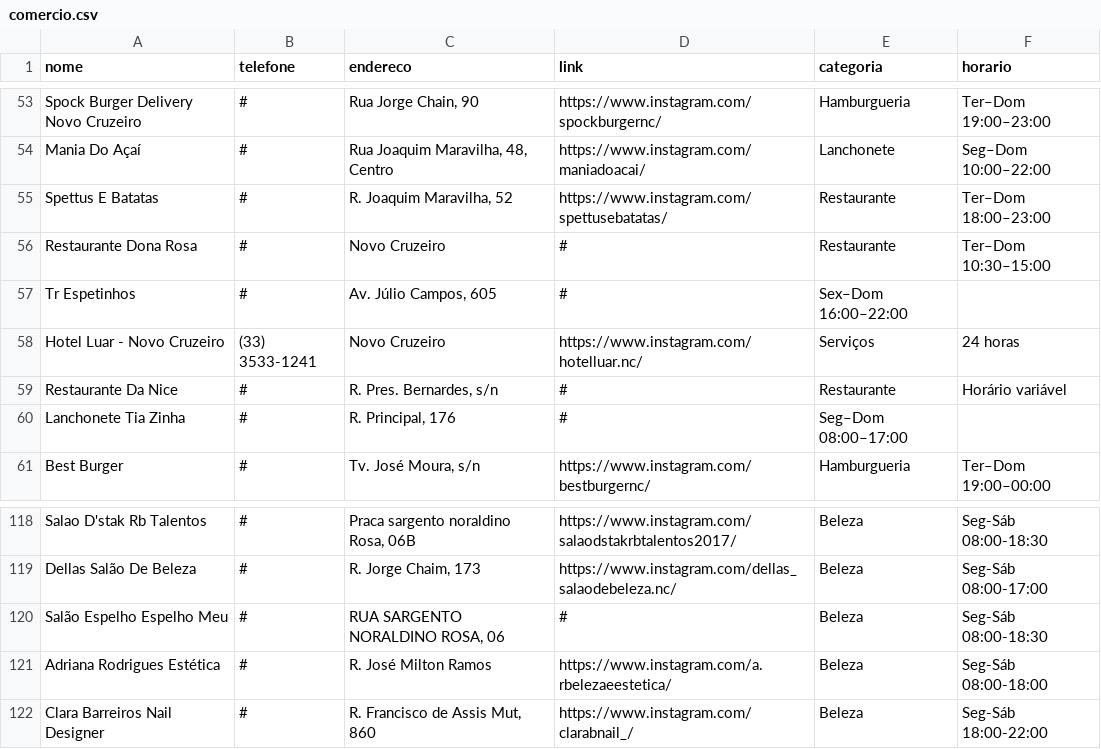
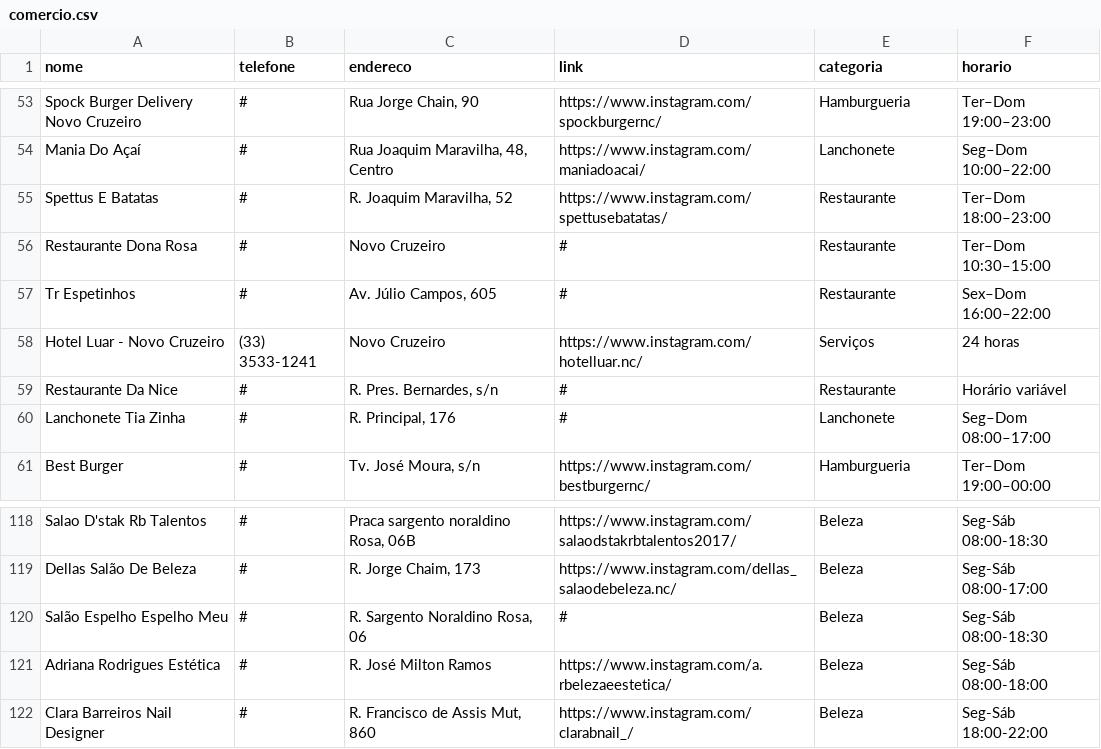
Before and after one commit to mateussergi/Projeto-Guia-Local, a CSV file: comercio.csv, drawn as a sheet; only a part is shown, gaps mark what is left out.

```diff
--- a/comercio.csv
+++ b/comercio.csv
@@ -56,6 +56,6 @@ Spettus E Batatas;#;R. Joaquim Maravilha, 52;https://www.instagram.com/spettuseb
 Restaurante Dona Rosa;#;Novo Cruzeiro;#;Restaurante;Ter–Dom 10:30–15:00;
-Tr Espetinhos;#;Av. Júlio Campos, 605;#;Sex–Dom 16:00–22:00;
+Tr Espetinhos;#;Av. Júlio Campos, 605;#;Restaurante;Sex–Dom 16:00–22:00;
 Hotel Luar - Novo Cruzeiro;(33) 3533-1241;Novo Cruzeiro;https://www.instagram.com/hotelluar.nc/;Serviços;24 horas;
 Restaurante Da Nice;#;R. Pres. Bernardes, s/n;#;Restaurante;Horário variável;
-Lanchonete Tia Zinha;#;R. Principal, 176;#;Seg–Dom 08:00–17:00;
+Lanchonete Tia Zinha;#;R. Principal, 176;#;Lanchonete;Seg–Dom 08:00–17:00;
 Best Burger;#;Tv. José Moura, s/n;https://www.instagram.com/bestburgernc/;Hamburgueria;Ter–Dom 19:00–00:00;
@@ -119,3 +119,3 @@ Salao D'stak Rb Talentos;#;Praca sargento noraldino Rosa, 06B;https://www.instag
 Dellas Salão De Beleza;#;R. Jorge Chaim, 173;https://www.instagram.com/dellas_salaodebeleza.nc/;Beleza;Seg-Sáb 08:00-17:00;
-Salão Espelho Espelho Meu;#;RUA SARGENTO NORALDINO ROSA, 06;#;Beleza;Seg-Sáb 08:00-18:30;
+Salão Espelho Espelho Meu;#;R. Sargento Noraldino Rosa, 06;#;Beleza;Seg-Sáb 08:00-18:30;
 Adriana Rodrigues Estética;#;R. José Milton Ramos;https://www.instagram.com/a.rbelezaeestetica/;Beleza;Seg-Sáb 08:00-18:00;
```
Also changed, not shown: 5 other files.
